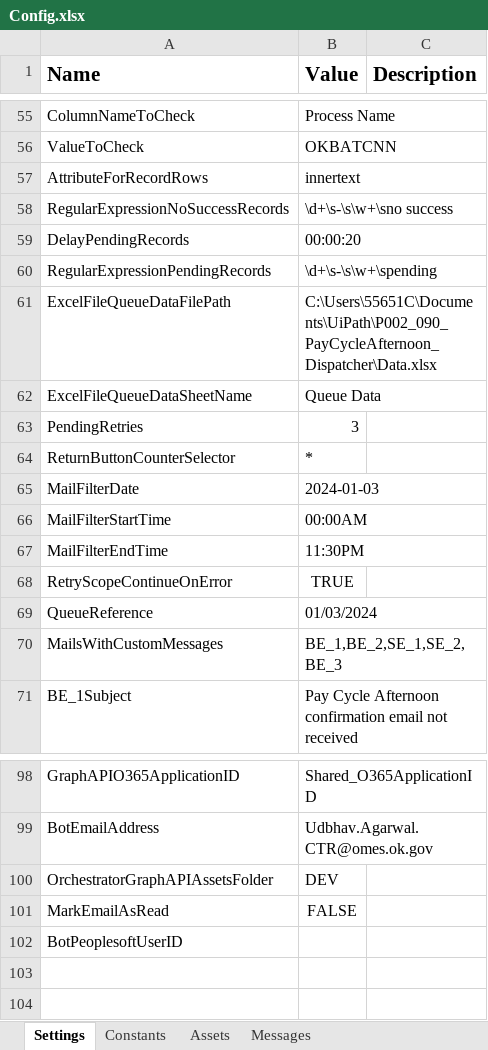
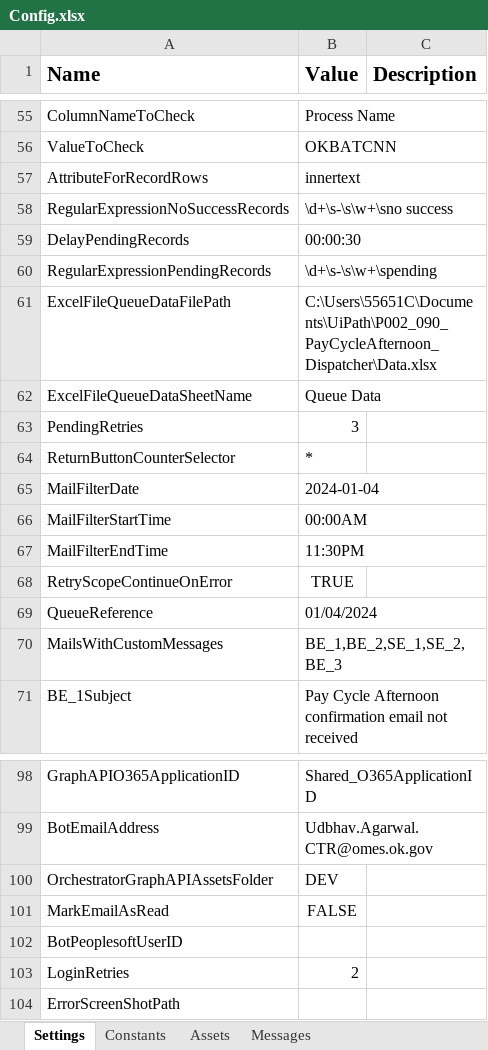
Before and after one commit to ok-omes-escrow/P002_090_PayCyleAfternoon_Dispatcher, an Excel workbook: Data/Config.xlsx, sheet Settings, drawn as a sheet; only a part is shown, gaps mark what is left out; values as stored, in another font and other column widths than the file's, no borders; the diff names each change by its address in the sheet, - before the commit and + after, or states it on an @@ line.

Commit message:
changes in error screenshots and login.

```diff
--- a/Data/Config.xlsx (sheet Settings)
+++ b/Data/Config.xlsx (sheet Settings)
-B59 (Value): 00:00:20
+B59 (Value): 00:00:30
-B65 (Value): 2024-01-03
+B65 (Value): 2024-01-04
-B69 (Value): 01/03/2024
+B69 (Value): 01/04/2024
+row 103: LoginRetries | 2
+row 104: ErrorScreenShotPath
```
Also changed, not shown: sheet Messages, 31 other files.
